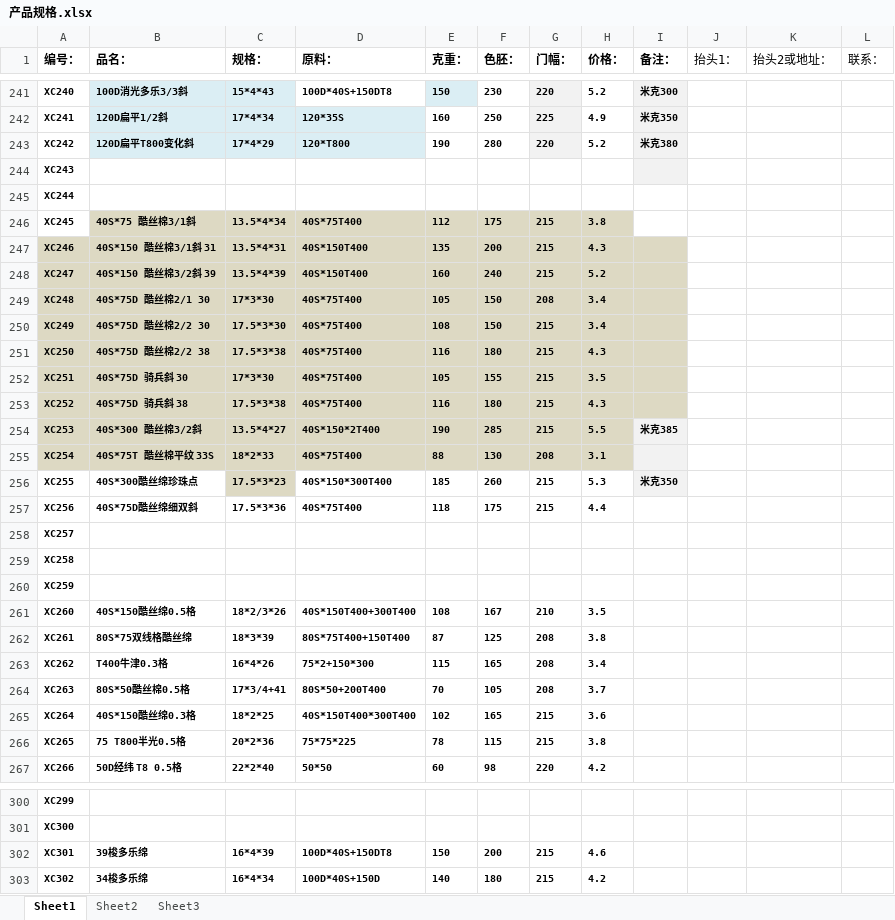
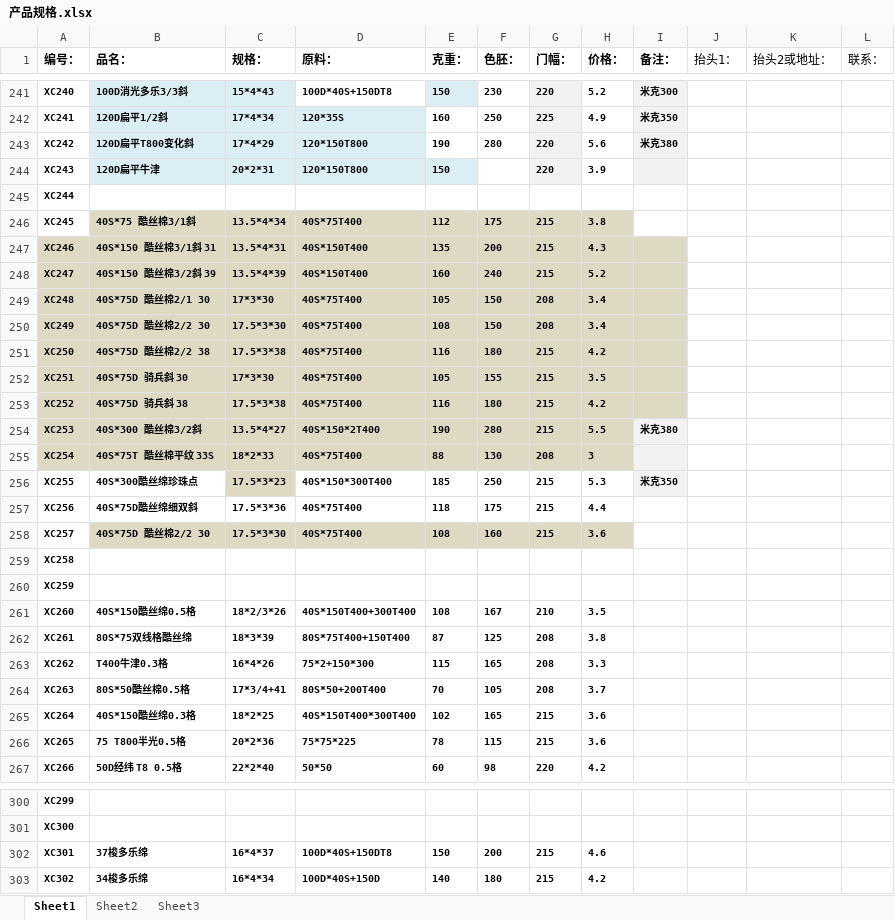
Before and after one commit to SMQCGF/18962500118, an Excel workbook: 产品规格.xlsx, sheet Sheet1, drawn as a sheet; only a part is shown, gaps mark what is left out; values as stored, in another font and other column widths than the file's, no borders; the diff covers the shown part only; the diff names each change by its address in the sheet, - before the commit and + after, or states it on an @@ line.

```diff
--- a/产品规格.xlsx (sheet Sheet1)
+++ b/产品规格.xlsx (sheet Sheet1)
-D243 (原料：): 120*T800
+D243 (原料：): 120*150T800
-H243 (价格：): 5.2
+H243 (价格：): 5.6
-B244 (品名：): (empty)
+B244 (品名：): 120D扁平牛津
-B244:E244 fill: none
+B244:E244 fill: #DBEEF4
-C244 (规格：): (empty)
+C244 (规格：): 20*2*31
-D244 (原料：): (empty)
+D244 (原料：): 120*150T800
-E244 (克重：): (empty)
+E244 (克重：): 150
-G244 (门幅：): (empty)
+G244 (门幅：): 220
-G244 fill: none
+G244 fill: #F2F2F2
-H244 (价格：): (empty)
+H244 (价格：): 3.9
-G250 (门幅：): 215
+G250 (门幅：): 208
-H251 (价格：): 4.3
+H251 (价格：): 4.2
-H253 (价格：): 4.3
+H253 (价格：): 4.2
-F254 (色胚：): 285
+F254 (色胚：): 280
-I254 (备注：): 米克385
+I254 (备注：): 米克380
-H255 (价格：): 3.1
+H255 (价格：): 3
-F256 (色胚：): 260
+F256 (色胚：): 250
-B258 (品名：): (empty)
+B258 (品名：): 40S*75D 酷丝棉2/2 30
-B258:H258 fill: none
+B258:H258 fill: #DDD9C3
-C258 (规格：): (empty)
+C258 (规格：): 17.5*3*30
-D258 (原料：): (empty)
+D258 (原料：): 40S*75T400
-E258 (克重：): (empty)
+E258 (克重：): 108
-F258 (色胚：): (empty)
+F258 (色胚：): 160
-G258 (门幅：): (empty)
+G258 (门幅：): 215
-H258 (价格：): (empty)
+H258 (价格：): 3.6
-H263 (价格：): 3.4
+H263 (价格：): 3.3
-H266 (价格：): 3.8
+H266 (价格：): 3.6
-B302 (品名：): 39梭多乐绵
+B302 (品名：): 37梭多乐绵
-C302 (规格：): 16*4*39
+C302 (规格：): 16*4*37
```
Also changed, not shown: 76 added rows and 51 edited cells elsewhere in this sheet.
